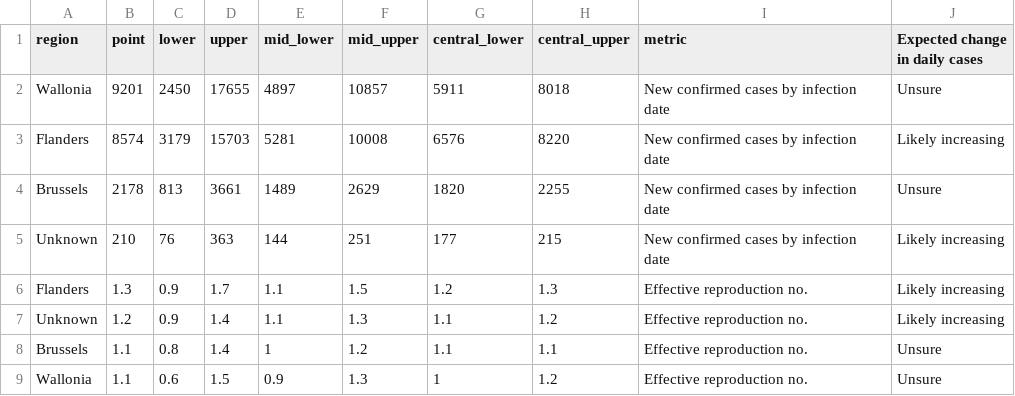
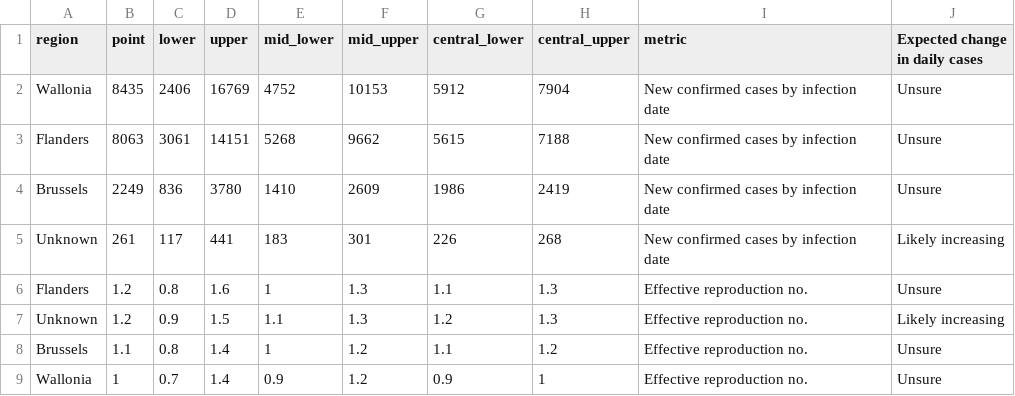
Before and after one commit to edugonzaloalmorox/covid-rt-estimates, a CSV file: subnational/belgium/cases/summary/summary_data.csv, drawn as a sheet.

```diff
--- a/subnational/belgium/cases/summary/summary_data.csv
+++ b/subnational/belgium/cases/summary/summary_data.csv
@@ -1,9 +1,9 @@
 region,point,lower,upper,mid_lower,mid_upper,central_lower,central_upper,metric,Expected change in daily cases
-Wallonia,9201,2450,17655,4897,10857,5911,8018,New confirmed cases by infection date,Unsure
-Flanders,8574,3179,15703,5281,10008,6576,8220,New confirmed cases by infection date,Likely increasing
-Brussels,2178,813,3661,1489,2629,1820,2255,New confirmed cases by infection date,Unsure
-Unknown,210,76,363,144,251,177,215,New confirmed cases by infection date,Likely increasing
-Flanders,1.3,0.9,1.7,1.1,1.5,1.2,1.3,Effective reproduction no.,Likely increasing
-Unknown,1.2,0.9,1.4,1.1,1.3,1.1,1.2,Effective reproduction no.,Likely increasing
-Brussels,1.1,0.8,1.4,1,1.2,1.1,1.1,Effective reproduction no.,Unsure
-Wallonia,1.1,0.6,1.5,0.9,1.3,1,1.2,Effective reproduction no.,Unsure
+Wallonia,8435,2406,16769,4752,10153,5912,7904,New confirmed cases by infection date,Unsure
+Flanders,8063,3061,14151,5268,9662,5615,7188,New confirmed cases by infection date,Unsure
+Brussels,2249,836,3780,1410,2609,1986,2419,New confirmed cases by infection date,Unsure
+Unknown,261,117,441,183,301,226,268,New confirmed cases by infection date,Likely increasing
+Flanders,1.2,0.8,1.6,1,1.3,1.1,1.3,Effective reproduction no.,Unsure
+Unknown,1.2,0.9,1.5,1.1,1.3,1.2,1.3,Effective reproduction no.,Likely increasing
+Brussels,1.1,0.8,1.4,1,1.2,1.1,1.2,Effective reproduction no.,Unsure
+Wallonia,1,0.7,1.4,0.9,1.2,0.9,1,Effective reproduction no.,Unsure
```
Also changed, not shown: subnational/belgium/cases/summary/cases_by_infection.csv, subnational/belgium/cases/summary/cases_by_report.csv, 53 other files.
